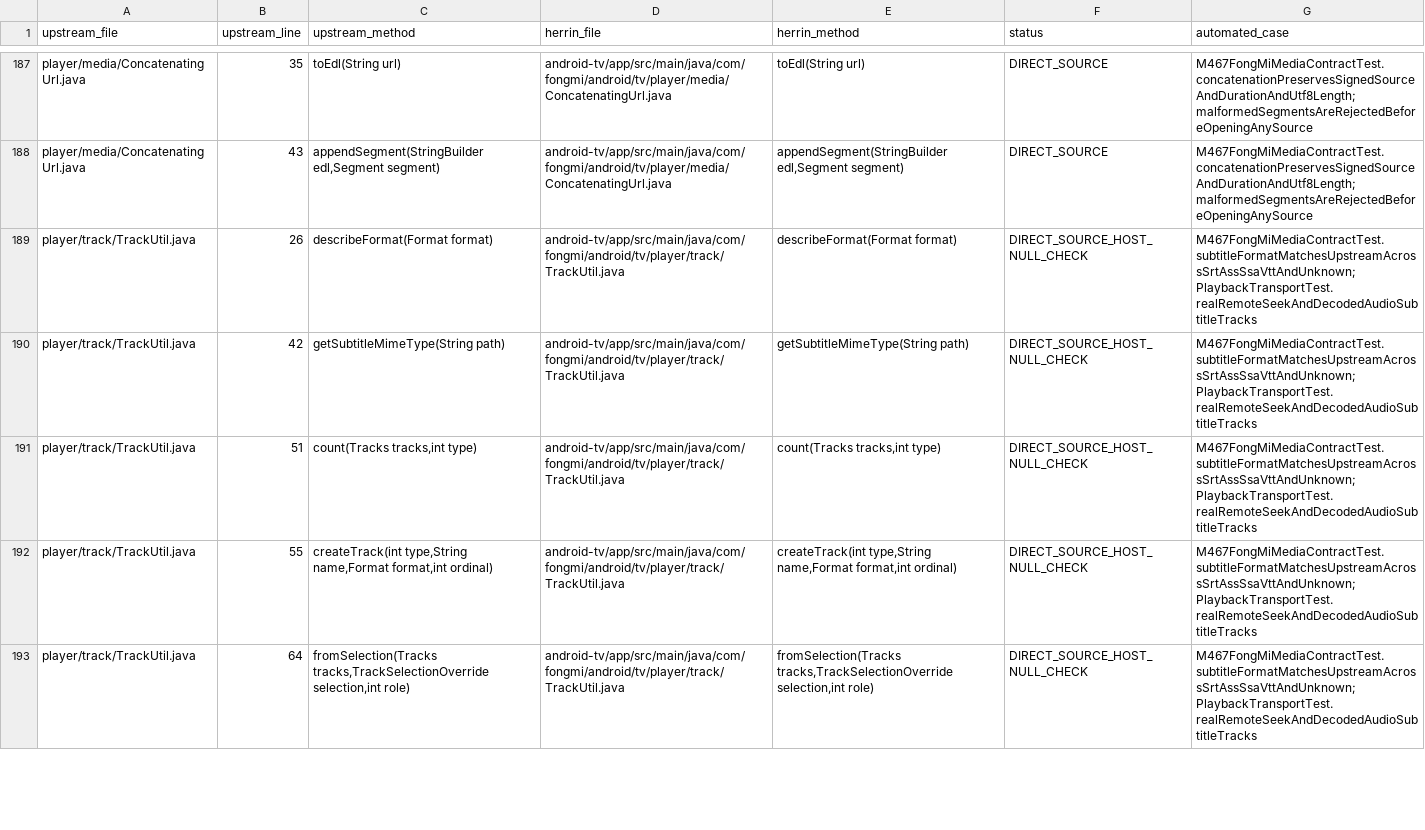
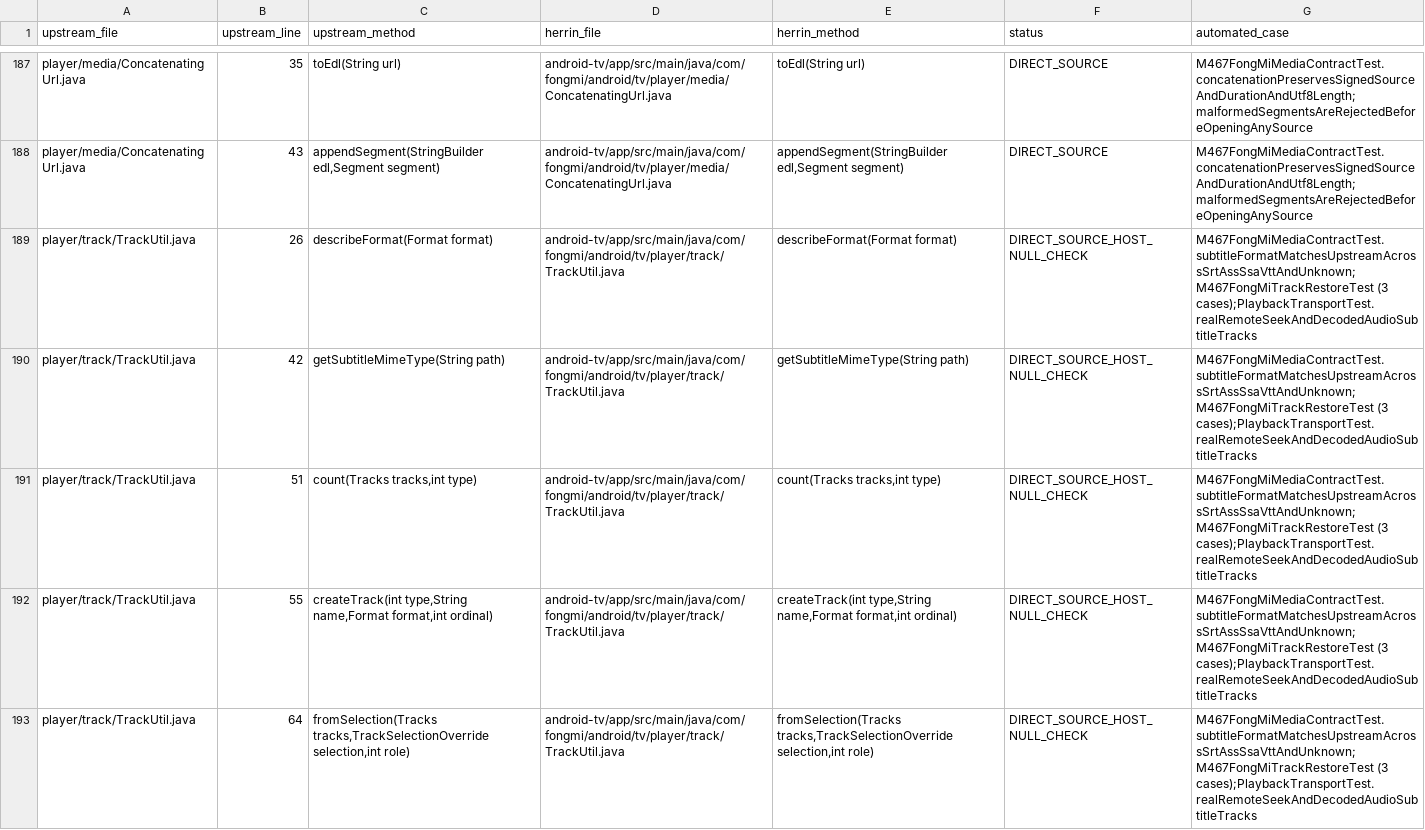
Before and after one commit to shawnhhh/aura-tv, a TSV file: docs/m467/player-method-map.tsv, drawn as a sheet; only a part is shown, gaps mark what is left out; the diff covers the shown part only.

Commit message:
test(player): verify FongMi track restoration and machine-readable source coverage

```diff
--- a/docs/m467/player-method-map.tsv
+++ b/docs/m467/player-method-map.tsv
@@ -188,6 +188,6 @@ player/media/ConcatenatingUrl.java	35	toEdl(String url)	android-tv/app/src/main/
 player/media/ConcatenatingUrl.java	43	appendSegment(StringBuilder edl,Segment segment)	android-tv/app/src/main/java/com/fongmi/android/tv/player/media/ConcatenatingUrl.java	appendSegment(StringBuilder edl,Segment segment)	DIRECT_SOURCE	M467FongMiMediaContractTest.concatenationPreservesSignedSourceAndDurationAndUtf8Length;malformedSegmentsAreRejectedBeforeOpeningAnySource
-player/track/TrackUtil.java	26	describeFormat(Format format)	android-tv/app/src/main/java/com/fongmi/android/tv/player/track/TrackUtil.java	describeFormat(Format format)	DIRECT_SOURCE_HOST_NULL_CHECK	M467FongMiMediaContractTest.subtitleFormatMatchesUpstreamAcrossSrtAssSsaVttAndUnknown;PlaybackTransportTest.realRemoteSeekAndDecodedAudioSubtitleTracks
-player/track/TrackUtil.java	42	getSubtitleMimeType(String path)	android-tv/app/src/main/java/com/fongmi/android/tv/player/track/TrackUtil.java	getSubtitleMimeType(String path)	DIRECT_SOURCE_HOST_NULL_CHECK	M467FongMiMediaContractTest.subtitleFormatMatchesUpstreamAcrossSrtAssSsaVttAndUnknown;PlaybackTransportTest.realRemoteSeekAndDecodedAudioSubtitleTracks
-player/track/TrackUtil.java	51	count(Tracks tracks,int type)	android-tv/app/src/main/java/com/fongmi/android/tv/player/track/TrackUtil.java	count(Tracks tracks,int type)	DIRECT_SOURCE_HOST_NULL_CHECK	M467FongMiMediaContractTest.subtitleFormatMatchesUpstreamAcrossSrtAssSsaVttAndUnknown;PlaybackTransportTest.realRemoteSeekAndDecodedAudioSubtitleTracks
-player/track/TrackUtil.java	55	createTrack(int type,String name,Format format,int ordinal)	android-tv/app/src/main/java/com/fongmi/android/tv/player/track/TrackUtil.java	createTrack(int type,String name,Format format,int ordinal)	DIRECT_SOURCE_HOST_NULL_CHECK	M467FongMiMediaContractTest.subtitleFormatMatchesUpstreamAcrossSrtAssSsaVttAndUnknown;PlaybackTransportTest.realRemoteSeekAndDecodedAudioSubtitleTracks
-player/track/TrackUtil.java	64	fromSelection(Tracks tracks,TrackSelectionOverride selection,int role)	android-tv/app/src/main/java/com/fongmi/android/tv/player/track/TrackUtil.java	fromSelection(Tracks tracks,TrackSelectionOverride selection,int role)	DIRECT_SOURCE_HOST_NULL_CHECK	M467FongMiMediaContractTest.subtitleFormatMatchesUpstreamAcrossSrtAssSsaVttAndUnknown;PlaybackTransportTest.realRemoteSeekAndDecodedAudioSubtitleTracks
+player/track/TrackUtil.java	26	describeFormat(Format format)	android-tv/app/src/main/java/com/fongmi/android/tv/player/track/TrackUtil.java	describeFormat(Format format)	DIRECT_SOURCE_HOST_NULL_CHECK	M467FongMiMediaContractTest.subtitleFormatMatchesUpstreamAcrossSrtAssSsaVttAndUnknown;M467FongMiTrackRestoreTest (3 cases);PlaybackTransportTest.realRemoteSeekAndDecodedAudioSubtitleTracks
+player/track/TrackUtil.java	42	getSubtitleMimeType(String path)	android-tv/app/src/main/java/com/fongmi/android/tv/player/track/TrackUtil.java	getSubtitleMimeType(String path)	DIRECT_SOURCE_HOST_NULL_CHECK	M467FongMiMediaContractTest.subtitleFormatMatchesUpstreamAcrossSrtAssSsaVttAndUnknown;M467FongMiTrackRestoreTest (3 cases);PlaybackTransportTest.realRemoteSeekAndDecodedAudioSubtitleTracks
+player/track/TrackUtil.java	51	count(Tracks tracks,int type)	android-tv/app/src/main/java/com/fongmi/android/tv/player/track/TrackUtil.java	count(Tracks tracks,int type)	DIRECT_SOURCE_HOST_NULL_CHECK	M467FongMiMediaContractTest.subtitleFormatMatchesUpstreamAcrossSrtAssSsaVttAndUnknown;M467FongMiTrackRestoreTest (3 cases);PlaybackTransportTest.realRemoteSeekAndDecodedAudioSubtitleTracks
+player/track/TrackUtil.java	55	createTrack(int type,String name,Format format,int ordinal)	android-tv/app/src/main/java/com/fongmi/android/tv/player/track/TrackUtil.java	createTrack(int type,String name,Format format,int ordinal)	DIRECT_SOURCE_HOST_NULL_CHECK	M467FongMiMediaContractTest.subtitleFormatMatchesUpstreamAcrossSrtAssSsaVttAndUnknown;M467FongMiTrackRestoreTest (3 cases);PlaybackTransportTest.realRemoteSeekAndDecodedAudioSubtitleTracks
+player/track/TrackUtil.java	64	fromSelection(Tracks tracks,TrackSelectionOverride selection,int role)	android-tv/app/src/main/java/com/fongmi/android/tv/player/track/TrackUtil.java	fromSelection(Tracks tracks,TrackSelectionOverride selection,int role)	DIRECT_SOURCE_HOST_NULL_CHECK	M467FongMiMediaContractTest.subtitleFormatMatchesUpstreamAcrossSrtAssSsaVttAndUnknown;M467FongMiTrackRestoreTest (3 cases);PlaybackTransportTest.realRemoteSeekAndDecodedAudioSubtitleTracks
```
Also changed, not shown: 18 edited cells elsewhere in this file, 7 other files.
